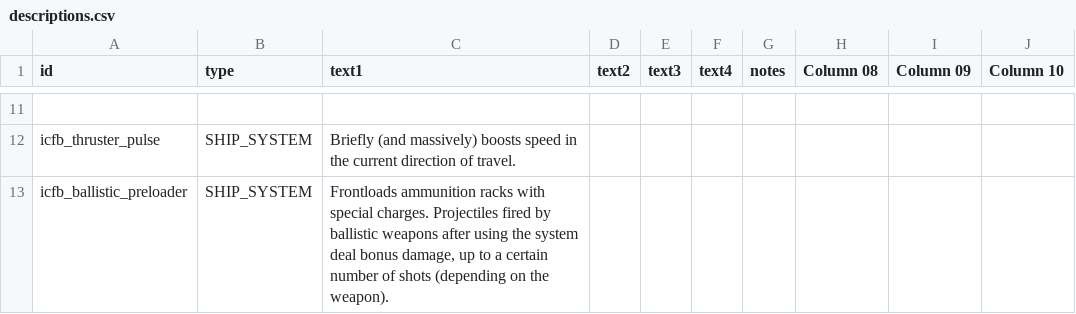
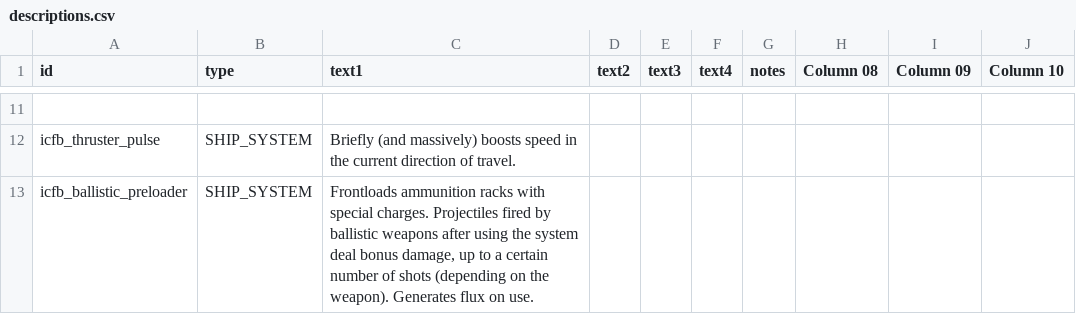
Before and after one commit to JohnShmo/Project_ItCameFromBeyond, a CSV file: data/strings/descriptions.csv, drawn as a sheet; only a part is shown, gaps mark what is left out; the diff names each change by its address in the sheet, - before the commit and + after, or states it on an @@ line.

```diff
--- a/data/strings/descriptions.csv
+++ b/data/strings/descriptions.csv
-C13 (text1): …the weapon).
+C13 (text1): …the weapon). Generates flux on use.
```
Also changed, not shown: data/shipsystems/ship_systems.csv.
